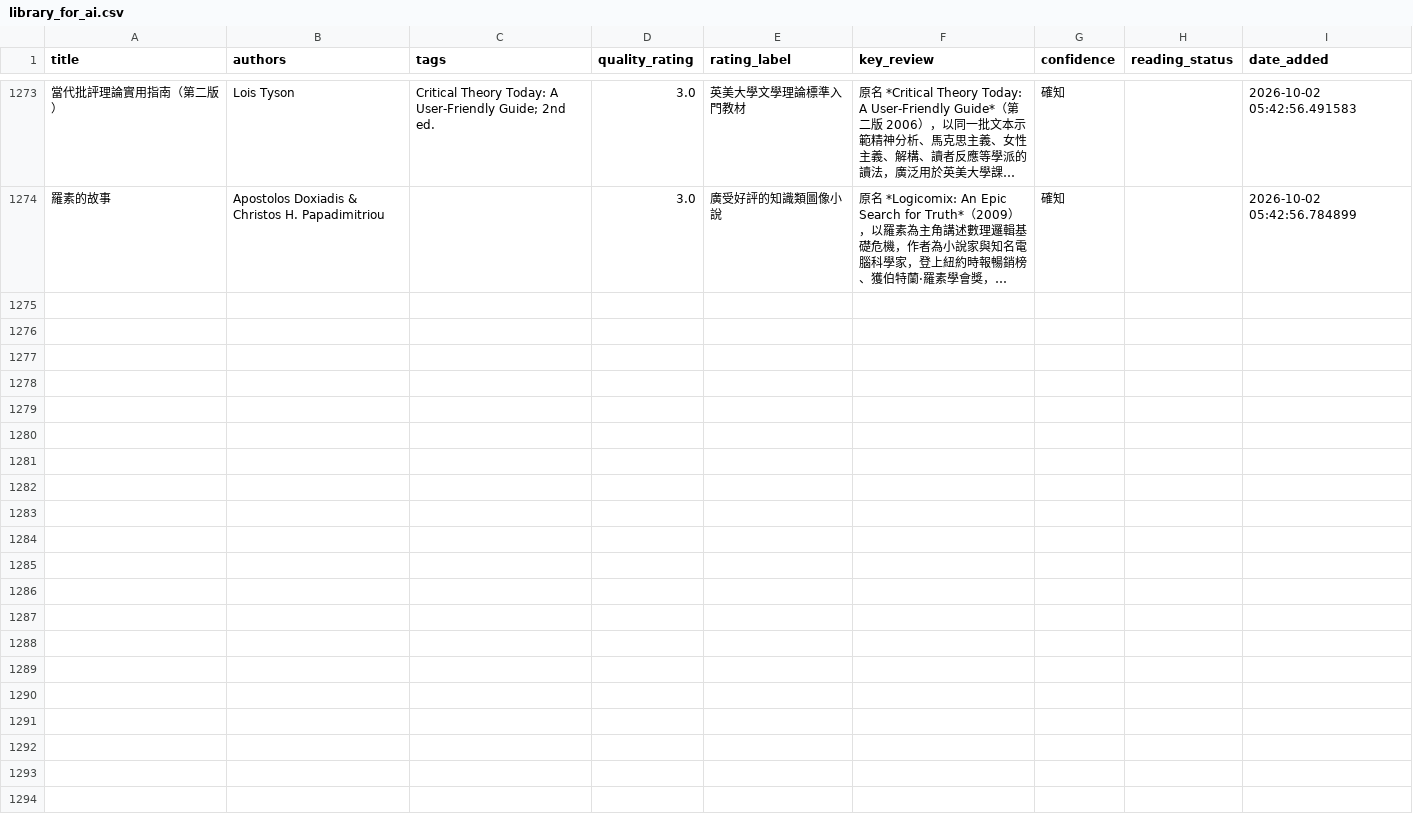
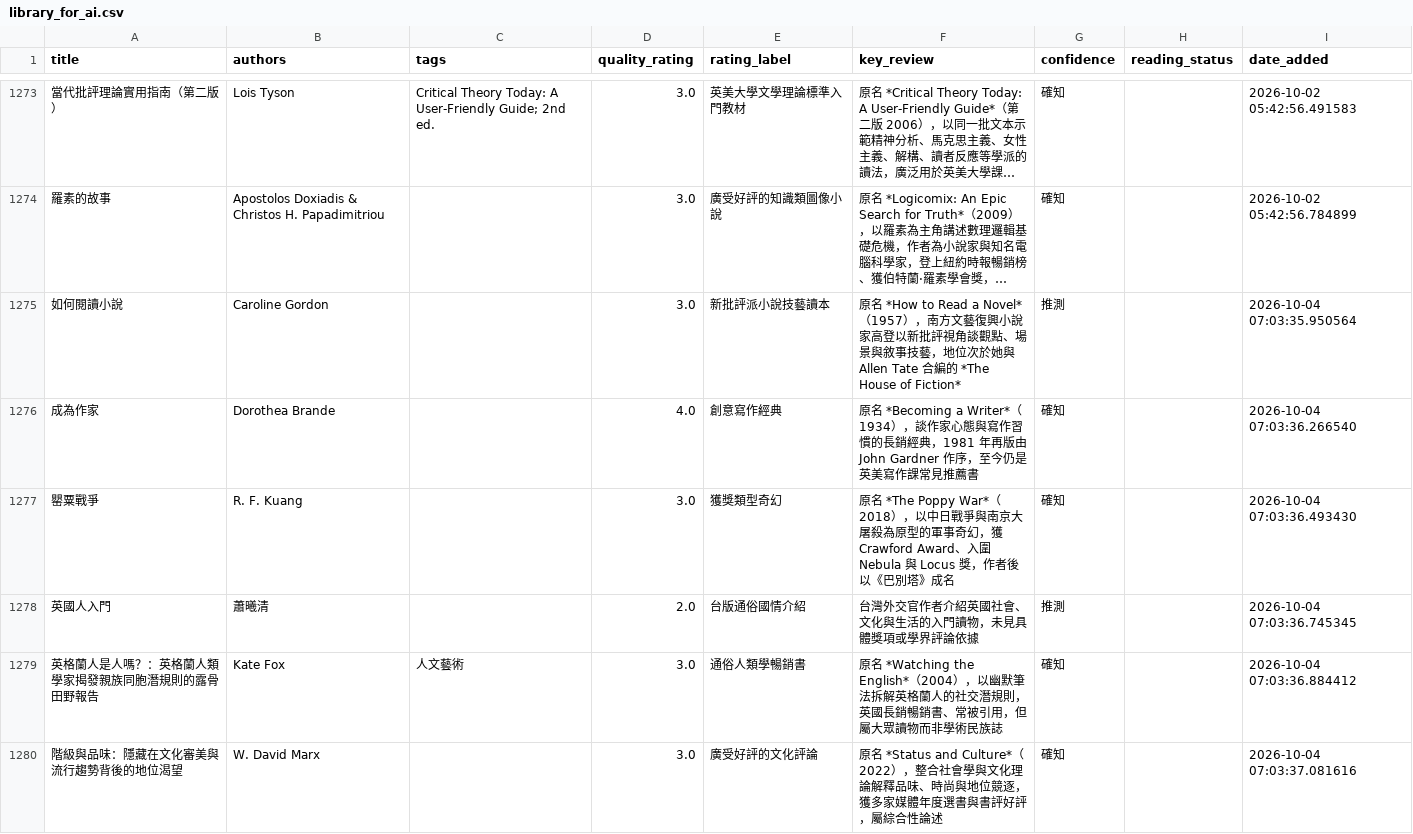
Before and after one commit to kyechen13/calibre-dashboard, a CSV file: library_for_ai.csv, drawn as a sheet; only a part is shown, gaps mark what is left out; long unchanged cells end in …; the diff names each change by its address in the sheet, - before the commit and + after, or states it on an @@ line.

```diff
--- a/library_for_ai.csv
+++ b/library_for_ai.csv
+row 1275: 如何閱讀小說 | Caroline Gordon |  | 3.0 | 新批評派小說技藝讀本 | 原名 *How to Read a Novel*（1957），南方文藝復興小說家高登以新批評視角談觀點、場景與敘事技藝，地位次於她與 Allen Tate 合編的 *The House of Fiction* | 推測 |  | 2026-10-04 07:03:35.950564
+row 1276: 成為作家 | Dorothea Brande |  | 4.0 | 創意寫作經典 | 原名 *Becoming a Writer*（1934），談作家心態與寫作習慣的長銷經典，1981 年再版由 John Gardner 作序，至今仍是英美寫作課常見推薦書 | 確知 |  | 2026-10-04 07:03:36.266540
+row 1277: 罌粟戰爭 | R. F. Kuang |  | 3.0 | 獲獎類型奇幻 | 原名 *The Poppy War*（2018），以中日戰爭與南京大屠殺為原型的軍事奇幻，獲 Crawford Award、入圍 Nebula 與 Locus 獎，作者後以《巴別塔》成名 | 確知 |  | 2026-10-04 07:03:36.493430
+row 1278: 英國人入門 | 蕭曦清 |  | 2.0 | 台版通俗國情介紹 | 台灣外交官作者介紹英國社會、文化與生活的入門讀物，未見具體獎項或學界評論依據 | 推測 |  | 2026-10-04 07:03:36.745345
+row 1279: 英格蘭人是人嗎？：英格蘭人類學家揭發親族同胞潛規則的露骨田野報告 | Kate Fox | 人文藝術 | 3.0 | 通俗人類學暢銷書 | 原名 *Watching the English*（2004），以幽默筆法拆解英格蘭人的社交潛規則，英國長銷暢銷書、常被引用，但屬大眾讀物而非學術民族誌 | 確知 |  | 2026-10-04 07:03:36.884412
+row 1280: 階級與品味：隱藏在文化審美與流行趨勢背後的地位渴望 | W. David Marx |  | 3.0 | 廣受好評的文化評論 | 原名 *Status and Culture*（2022），整合社會學與文化理論解釋品味、時尚與地位競逐，獲多家媒體年度選書與書評好評，屬綜合性論述 | 確知 |  | 2026-10-04 07:03:37.081616
```
Also changed, not shown: 7 other files.
